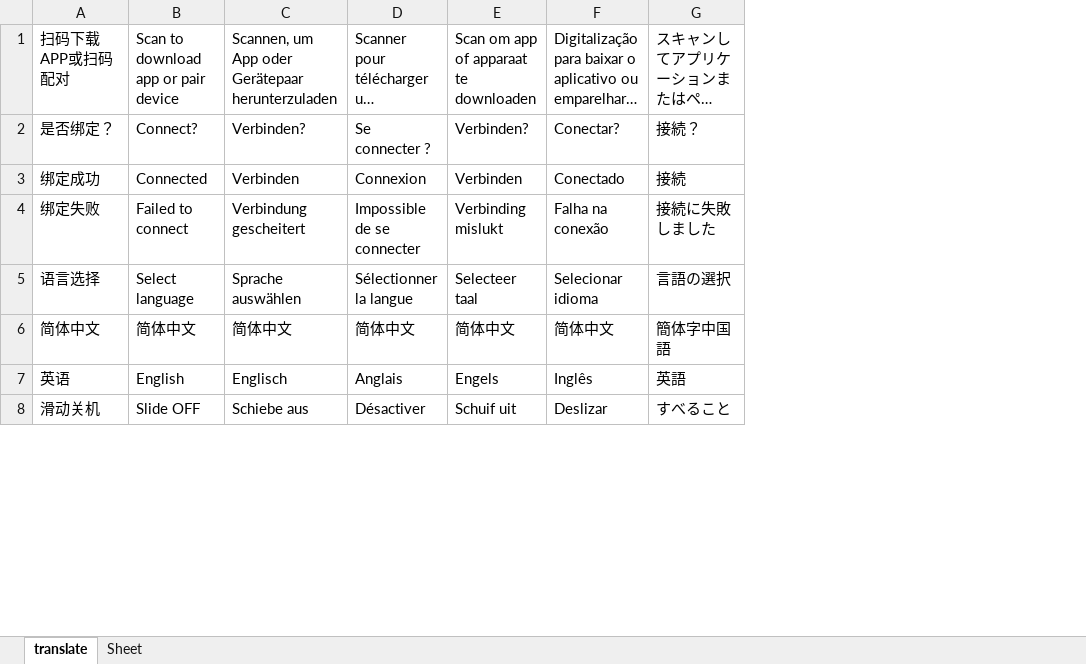
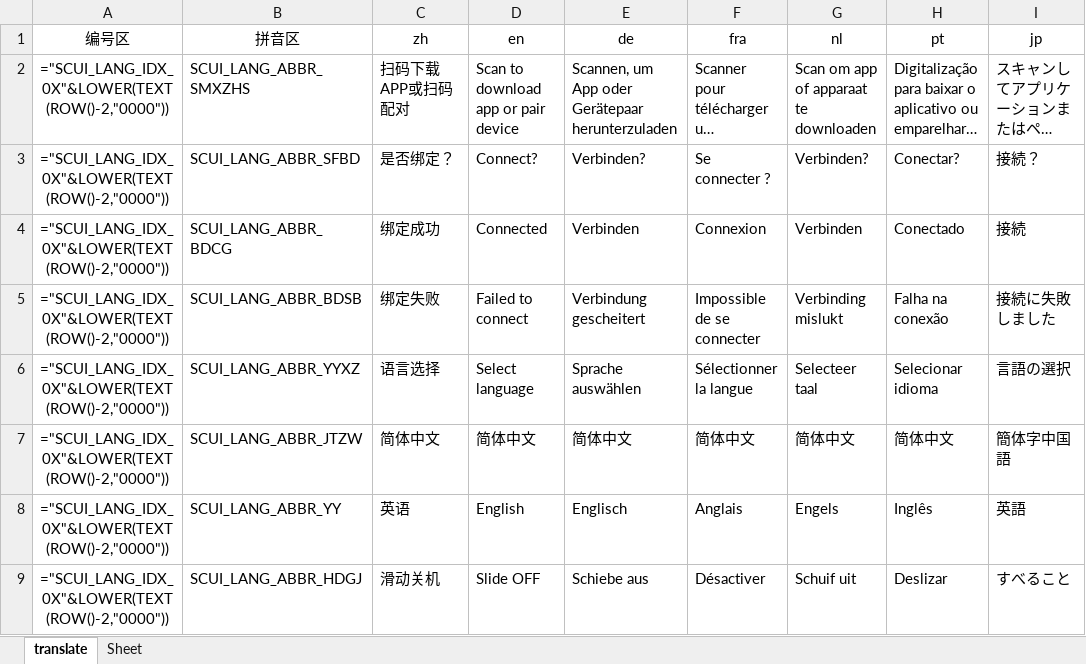
Before and after one commit to HelloUnkira/AppThreadGroup, an Excel workbook: AppThreadGroup/project_watch/app_thread/app_thread_scui/scui_ui_res/lang_src/scui_lang_parser.xlsx, sheet translate, drawn as a sheet; only a part is shown; long unchanged cells end in …; values as stored, in another font and other column widths than the file's, no borders; formulas without a stored value are shown as written; addresses are those after the commit; the diff names each change by its address in the sheet, - before the commit and + after, or states it on an @@ line.

```diff
--- a/AppThreadGroup/project_watch/app_thread/app_thread_scui/scui_ui_res/lang_src/scui_lang_parser.xlsx (sheet translate)
+++ b/AppThreadGroup/project_watch/app_thread/app_thread_scui/scui_ui_res/lang_src/scui_lang_parser.xlsx (sheet translate)
+column A, rows 2-9: all ="SCUI_LANG_IDX_0X"&LOWER(TEXT(ROW()-2,"0000"))
+column B, rows 2-9: SCUI_LANG_ABBR_SMXZHS | SCUI_LANG_ABBR_SFBD | SCUI_LANG_ABBR_BDCG | SCUI_LANG_ABBR_BDSB | SCUI_LANG_ABBR_YYXZ | SCUI_LANG_ABBR_JTZW | SCUI_LANG_ABBR_YY | SCUI_LANG_ABBR_HDGJ
+row 1: 编号区 | 拼音区 | zh | en | de | fra | nl | pt | jp
```
Also changed, not shown: 18 other files.
